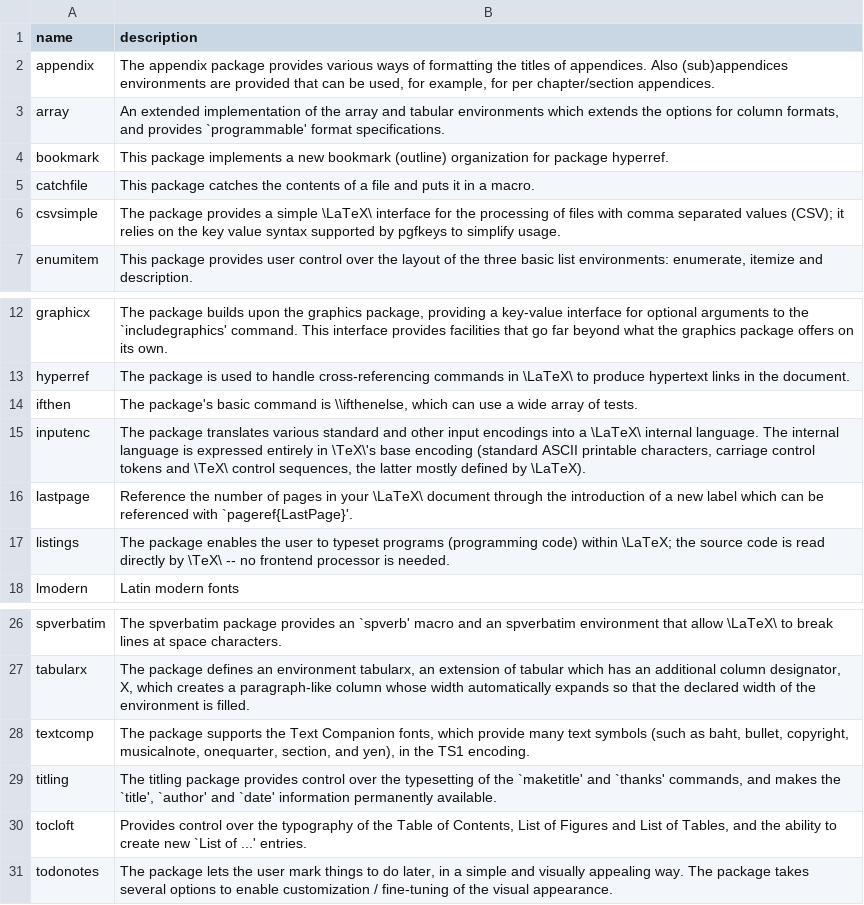
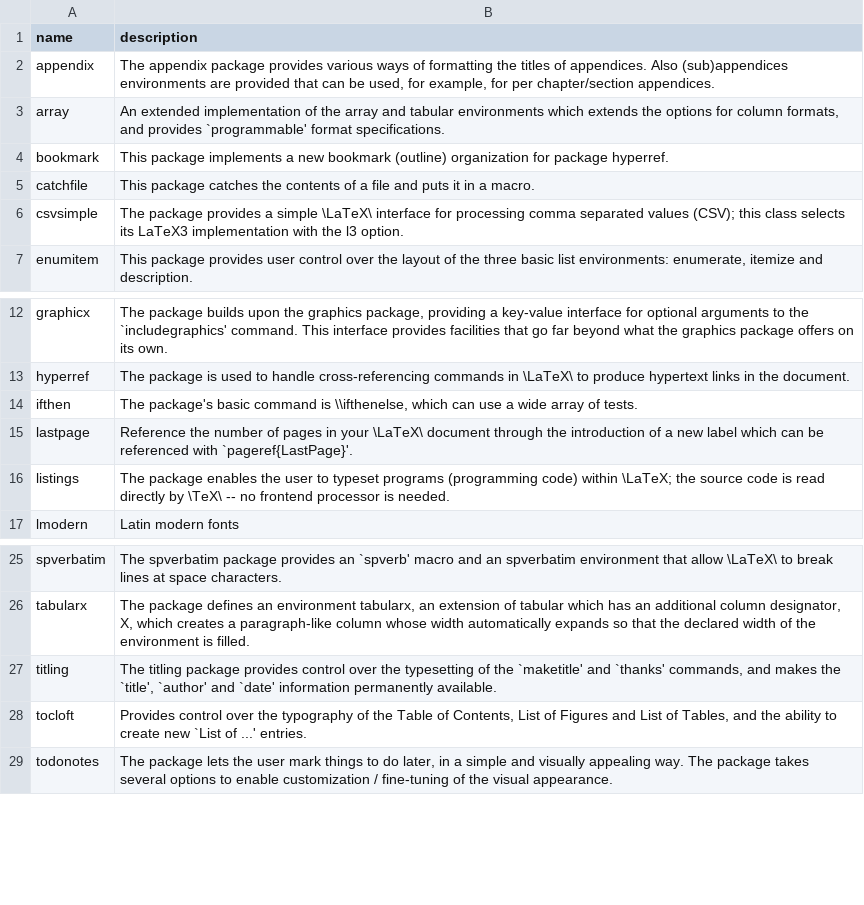
Before and after one commit to Traap/tlc-article, a CSV file: data/required-packages.csv, drawn as a sheet; only a part is shown, gaps mark what is left out.

Commit message:
Fix logo format support and modernize LaTeX defaults
- Resolve logos using the graphics driver's extension order
- Preserve logo aspect ratios within header bounds
- Improve listings typography and PDF text extraction
- Require LaTeX 2023-11-01 and remove redundant package loads
- Update the README, manual, and dependency descriptions

```diff
--- a/data/required-packages.csv
+++ b/data/required-packages.csv
@@ -5,3 +5,3 @@ bookmark   | This package implements a new bookmark (outline) organization for p
 catchfile  | This package catches the contents of a file and puts it in a macro.
-csvsimple  | The package provides a simple \LaTeX\ interface for the processing of files with comma separated values (CSV); it relies on the key value syntax supported by pgfkeys to simplify usage.
+csvsimple  | The package provides a simple \LaTeX\ interface for processing comma separated values (CSV); this class selects its LaTeX3 implementation with the l3 option.
 enumitem   | This package provides user control over the layout of the three basic list environments: enumerate, itemize and description.
@@ -14,3 +14,2 @@ hyperref   | The package is used to handle cross-referencing commands in \LaTeX\
 ifthen     | The package's basic command is \\ifthenelse, which can use a wide array of tests.
-inputenc   | The package translates various standard and other input encodings into a \LaTeX\ internal language. The internal language is expressed entirely in \TeX\'s base encoding (standard ASCII printable characters, carriage control tokens and \TeX\ control sequences, the latter mostly defined by \LaTeX).
 lastpage   | Reference the number of pages in your \LaTeX\ document through the introduction of a new label which can be referenced with `pageref{LastPage}'.
@@ -27,3 +26,2 @@ spverbatim | The spverbatim package provides an `spverb' macro and an spverbatim
 tabularx   | The package defines an environment tabularx, an extension of tabular which has an additional column designator, X, which creates a paragraph-like column whose width automatically expands so that the declared width of the environment is filled.
-textcomp   | The package supports the Text Companion fonts, which provide many text symbols (such as baht, bullet, copyright, musicalnote, onequarter, section, and yen), in the TS1 encoding.
 titling    | The titling package provides control over the typesetting of the `maketitle' and `thanks' commands, and makes the `title', `author' and `date' information permanently available.
```
Also changed, not shown: 3 other files.
